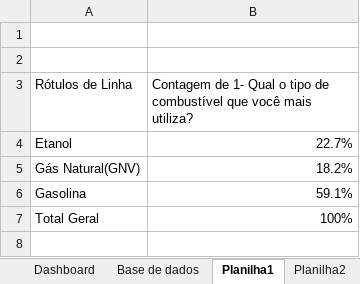
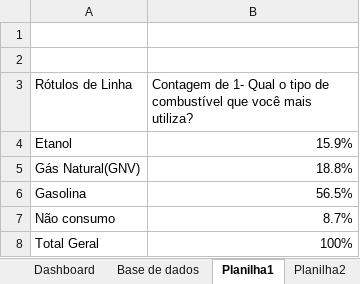
Before and after one commit to Jorge-Ricardo-N-S-N-dos-Santos/Projeto, an Excel workbook: Dashboard 2 - Base de dados - Retificada II - com 69 respostas enviadas-Tratada e com filtros - Grupo 06.xlsx, sheet Planilha1, drawn as a sheet; values as stored, in another font and other column widths than the file's, no borders; charts and pictures not drawn; the diff names each change by its address in the sheet, - before the commit and + after, or states it on an @@ line.

```diff
--- a/Dashboard 2 - Base de dados - Retificada II - com 69 respostas enviadas-Tratada e com filtros - Grupo 06.xlsx (sheet Planilha1)
+++ b/Dashboard 2 - Base de dados - Retificada II - com 69 respostas enviadas-Tratada e com filtros - Grupo 06.xlsx (sheet Planilha1)
-B4: 22.7%
+B4: 15.9%
-B5: 18.2%
+B5: 18.8%
-B6: 59.1%
+B6: 56.5%
+row 7: Não consumo | 8.7%
```
Also changed, not shown: sheet Planilha2, sheet Base de dados, sheet Dashboard, charts or pictures.
